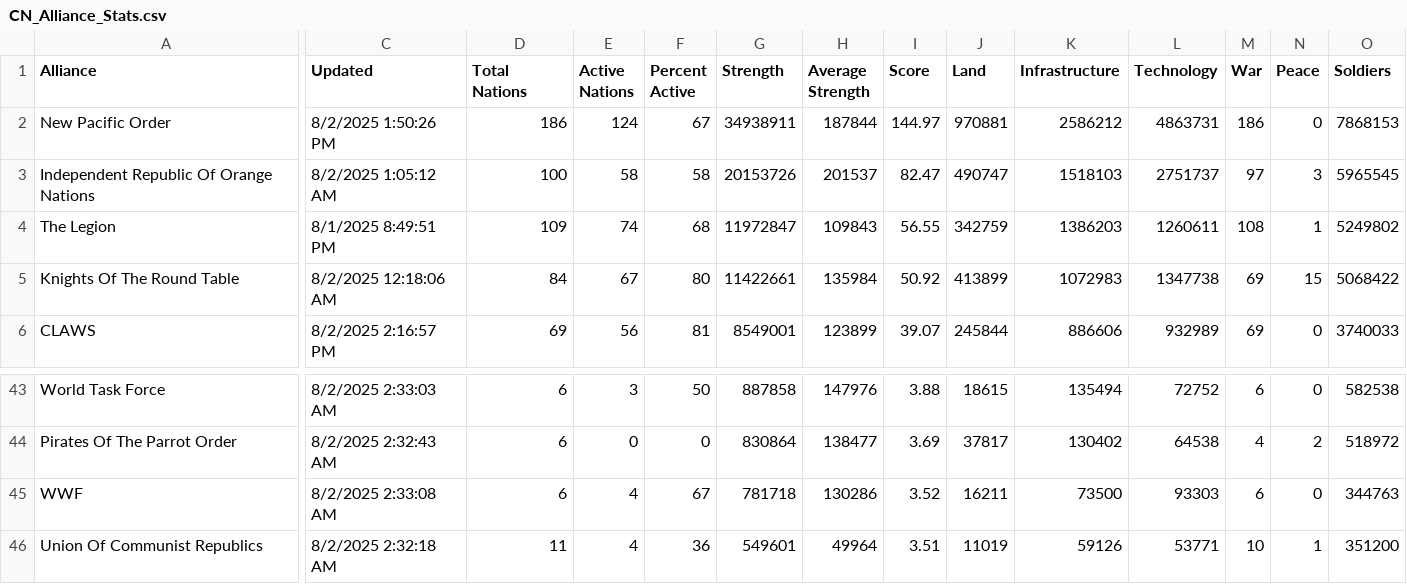
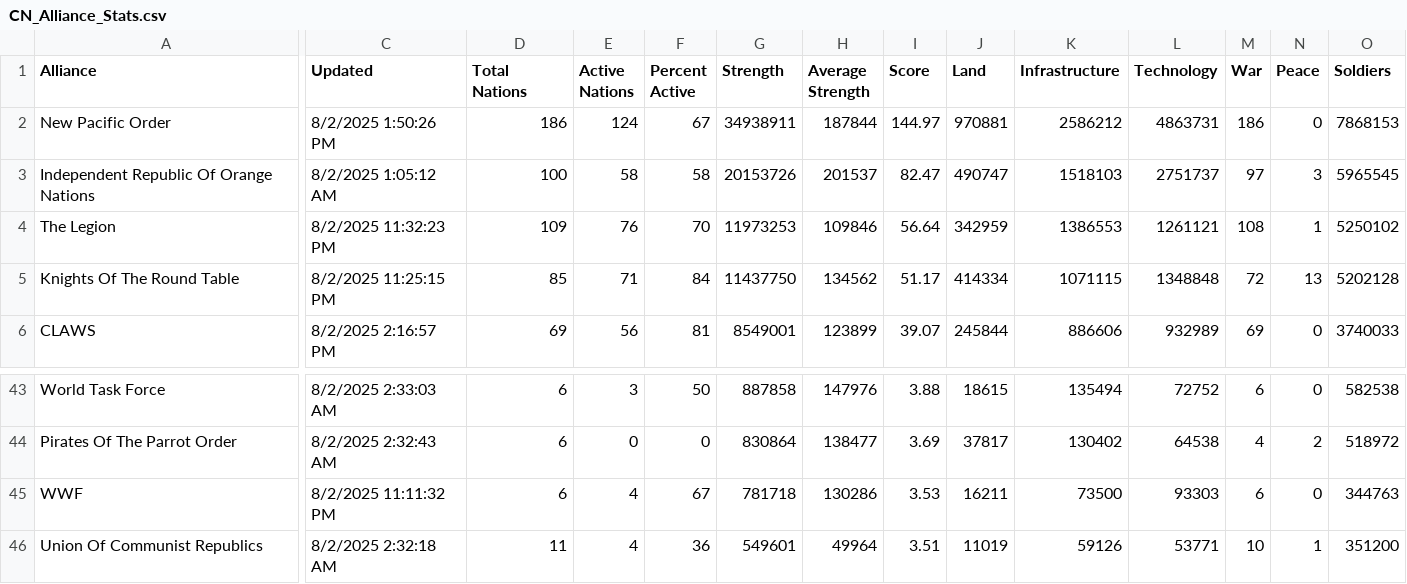
Before and after one commit to oh-ari/oh-ari.github.io, a CSV file: daily/CN_Alliance_Stats.csv, drawn as a sheet; only a part is shown, gaps mark what is left out; the diff covers the shown part only; the diff names each change by its address in the sheet, - before the commit and + after, or states it on an @@ line.

```diff
--- a/daily/CN_Alliance_Stats.csv
+++ b/daily/CN_Alliance_Stats.csv
-C4 (Updated): 8/1/2025 8:49:51 PM
+C4 (Updated): 8/2/2025 11:32:23 PM
-E4 (Active Nations): 74
+E4 (Active Nations): 76
-F4 (Percent Active): 68
+F4 (Percent Active): 70
-G4 (Strength): 11972847
+G4 (Strength): 11973253
-H4 (Average Strength): 109843
+H4 (Average Strength): 109846
-I4 (Score): 56.55
+I4 (Score): 56.64
-J4 (Land): 342759
+J4 (Land): 342959
-K4 (Infrastructure): 1386203
+K4 (Infrastructure): 1386553
-L4 (Technology): 1260611
+L4 (Technology): 1261121
-O4 (Soldiers): 5249802
+O4 (Soldiers): 5250102
-C5 (Updated): 8/2/2025 12:18:06 AM
+C5 (Updated): 8/2/2025 11:25:15 PM
-D5 (Total Nations): 84
+D5 (Total Nations): 85
-E5 (Active Nations): 67
+E5 (Active Nations): 71
-F5 (Percent Active): 80
+F5 (Percent Active): 84
-G5 (Strength): 11422661
+G5 (Strength): 11437750
-H5 (Average Strength): 135984
+H5 (Average Strength): 134562
-I5 (Score): 50.92
+I5 (Score): 51.17
-J5 (Land): 413899
+J5 (Land): 414334
-K5 (Infrastructure): 1072983
+K5 (Infrastructure): 1071115
-L5 (Technology): 1347738
+L5 (Technology): 1348848
-M5 (War): 69
+M5 (War): 72
-N5 (Peace): 15
+N5 (Peace): 13
-O5 (Soldiers): 5068422
+O5 (Soldiers): 5202128
-C45 (Updated): 8/2/2025 2:33:08 AM
+C45 (Updated): 8/2/2025 11:11:32 PM
-I45 (Score): 3.52
+I45 (Score): 3.53
```
Also changed, not shown: 122 edited cells elsewhere in this file, daily/CN_Foreign_Aid.csv, daily/CN_Nation_Stats.csv, 3 other files.
